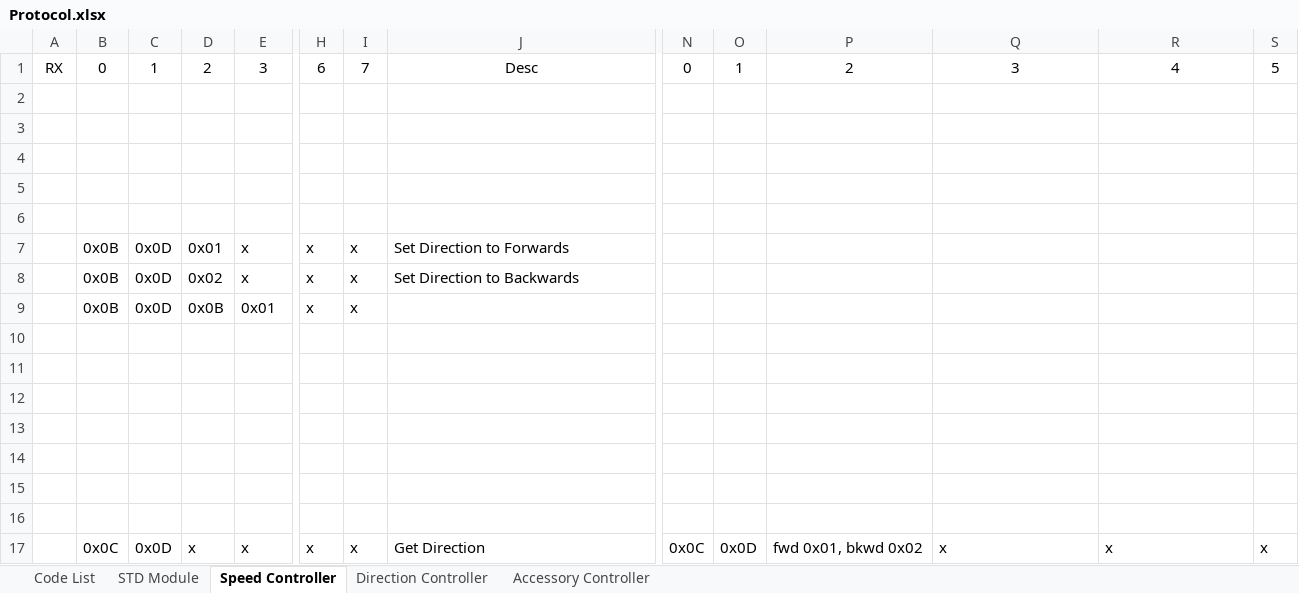
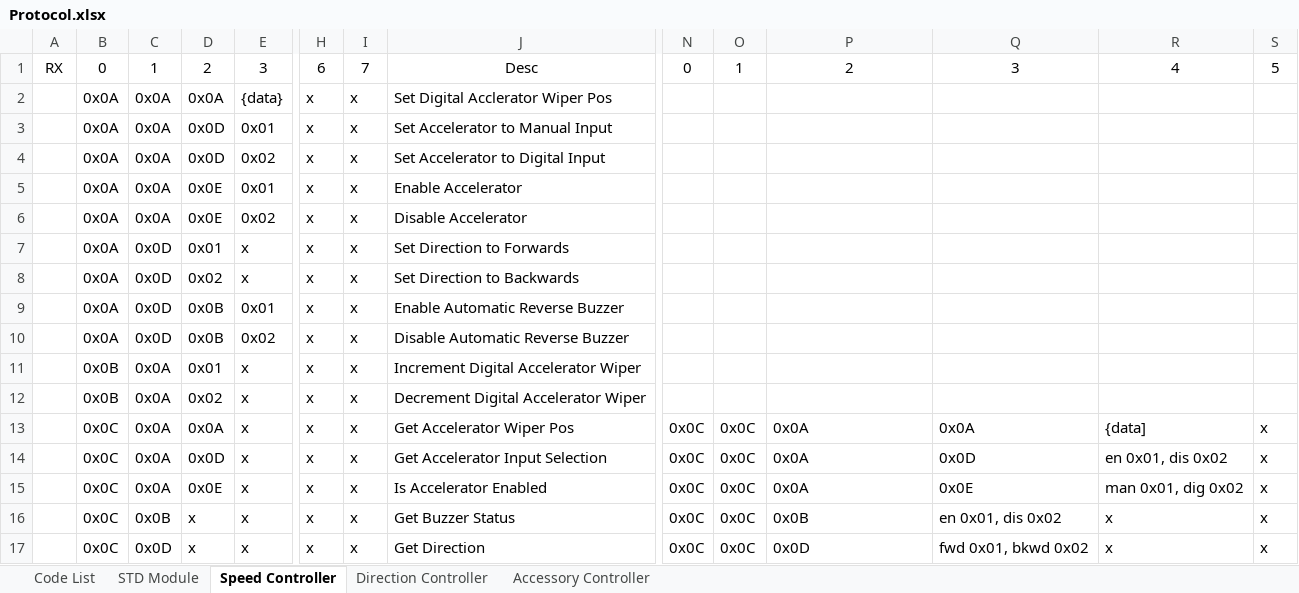
Before and after one commit to The1TrueJoe/Drive-Modules, an Excel workbook: Protocol.xlsx, sheet Speed Controller, drawn as a sheet; only a part is shown, gaps mark what is left out; values as stored, in another font and other column widths than the file's, no borders; rows hold the shown columns only; the diff names each change by its address in the sheet, - before the commit and + after, or states it on an @@ line.

Commit message:
Finish Message List

```diff
--- a/Protocol.xlsx (sheet Speed Controller)
+++ b/Protocol.xlsx (sheet Speed Controller)
-row 2: (empty)
+row 2:  | 0x0A | 0x0A | 0x0A | {data} | x | x | Set Digital Acclerator Wiper Pos
-row 3: (empty)
+row 3:  | 0x0A | 0x0A | 0x0D | 0x01 | x | x | Set Accelerator to Manual Input
-row 4: (empty)
+row 4:  | 0x0A | 0x0A | 0x0D | 0x02 | x | x | Set Accelerator to Digital Input
-row 5: (empty)
+row 5:  | 0x0A | 0x0A | 0x0E | 0x01 | x | x | Enable Accelerator
-row 6: (empty)
+row 6:  | 0x0A | 0x0A | 0x0E | 0x02 | x | x | Disable Accelerator
-B7:B9: 0x0B
+B7:B9: 0x0A
-J9: (empty)
+J9: Enable Automatic Reverse Buzzer
-row 10: (empty)
+row 10:  | 0x0A | 0x0D | 0x0B | 0x02 | x | x | Disable Automatic Reverse Buzzer
-row 11: (empty)
+row 11:  | 0x0B | 0x0A | 0x01 | x | x | x | Increment Digital Accelerator Wiper
-row 12: (empty)
+row 12:  | 0x0B | 0x0A | 0x02 | x | x | x | Decrement Digital Accelerator Wiper
-row 13: (empty)
+row 13:  | 0x0C | 0x0A | 0x0A | x | x | x | Get Accelerator Wiper Pos | 0x0C | 0x0C | 0x0A | 0x0A | {data] | x
-row 14: (empty)
+row 14:  | 0x0C | 0x0A | 0x0D | x | x | x | Get Accelerator Input Selection | 0x0C | 0x0C | 0x0A | 0x0D | en 0x01, dis 0x02 | x
-row 15: (empty)
+row 15:  | 0x0C | 0x0A | 0x0E | x | x | x | Is Accelerator Enabled | 0x0C | 0x0C | 0x0A | 0x0E | man 0x01, dig 0x02 | x
-row 16: (empty)
+row 16:  | 0x0C | 0x0B | x | x | x | x | Get Buzzer Status | 0x0C | 0x0C | 0x0B | en 0x01, dis 0x02 | x | x
-O17: 0x0D
+O17: 0x0C
-P17: fwd 0x01, bkwd 0x02
+P17: 0x0D
-Q17: x
+Q17: fwd 0x01, bkwd 0x02
```
Also changed, not shown: sheet Accessory Controller, sheet Direction Controller.
